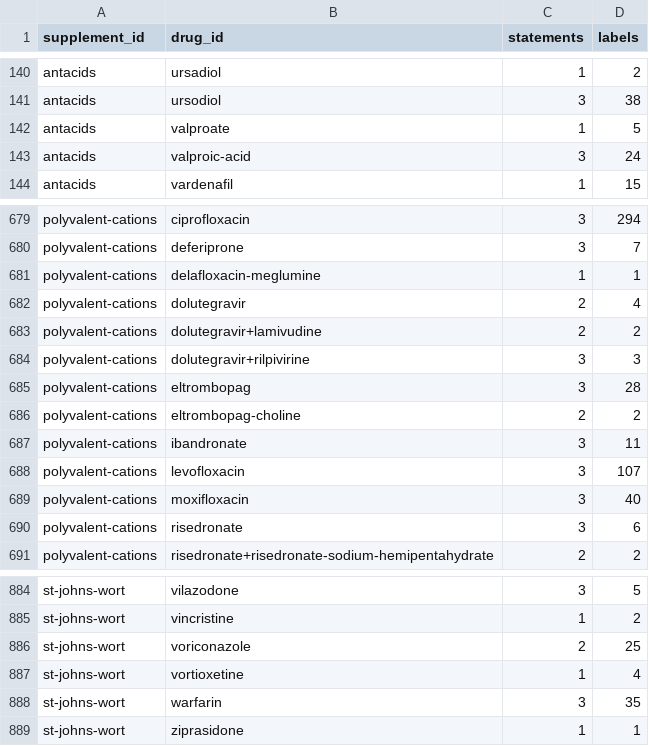
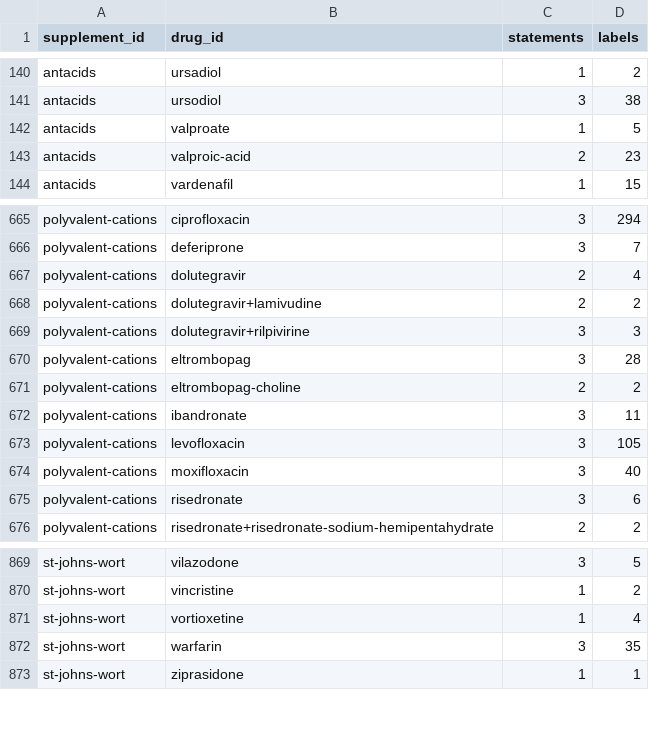
Before and after one commit to KG-97/supptracker, a CSV file: data/openfda_supplement_statements/pairs.csv, drawn as a sheet; only a part is shown, gaps mark what is left out; the diff covers the shown part only.

```diff
--- a/data/openfda_supplement_statements/pairs.csv
+++ b/data/openfda_supplement_statements/pairs.csv
@@ -142,3 +142,3 @@ antacids,ursodiol,3,38
 antacids,valproate,1,5
-antacids,valproic-acid,3,24
+antacids,valproic-acid,2,23
 antacids,vardenafil,1,15
@@ -680,3 +666,2 @@ polyvalent-cations,ciprofloxacin,3,294
 polyvalent-cations,deferiprone,3,7
-polyvalent-cations,delafloxacin-meglumine,1,1
 polyvalent-cations,dolutegravir,2,4
@@ -687,3 +672,3 @@ polyvalent-cations,eltrombopag-choline,2,2
 polyvalent-cations,ibandronate,3,11
-polyvalent-cations,levofloxacin,3,107
+polyvalent-cations,levofloxacin,3,105
 polyvalent-cations,moxifloxacin,3,40
@@ -885,3 +870,2 @@ st-johns-wort,vilazodone,3,5
 st-johns-wort,vincristine,1,2
-st-johns-wort,voriconazole,2,25
 st-johns-wort,vortioxetine,1,4
```
Also changed, not shown: 16 removed rows and 2 edited cells elsewhere in this file, 4 other files.
